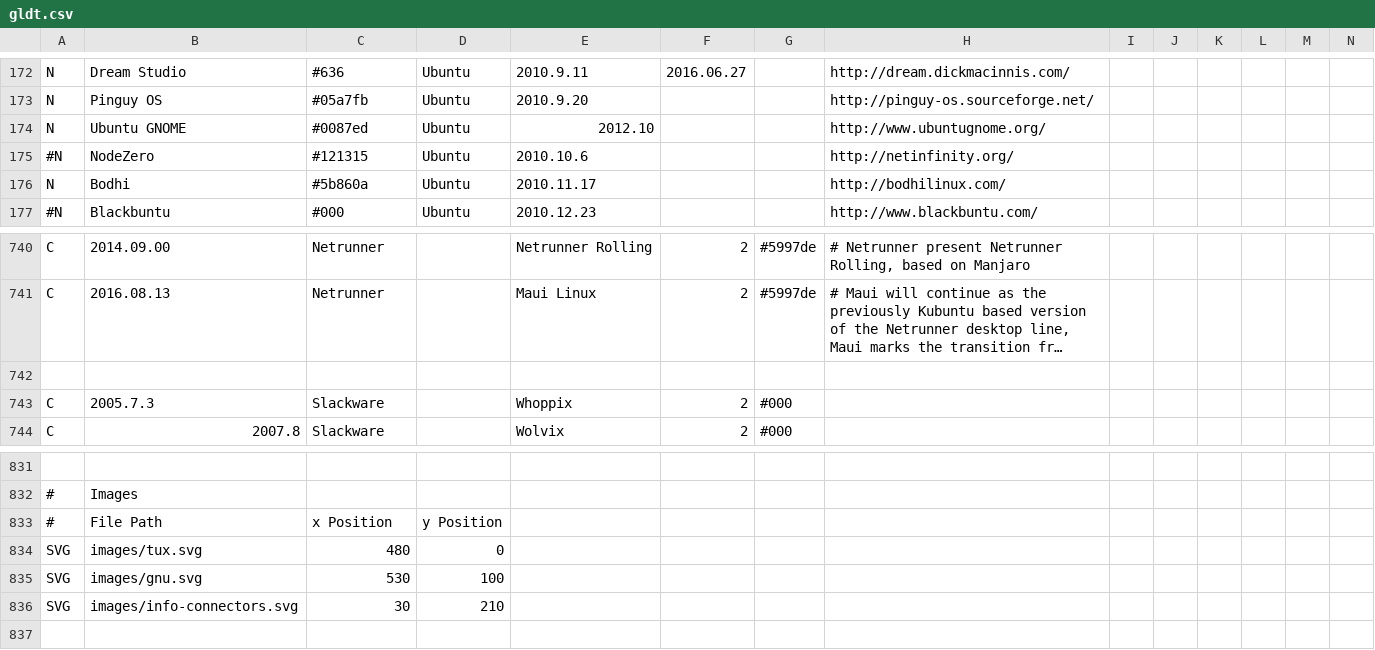
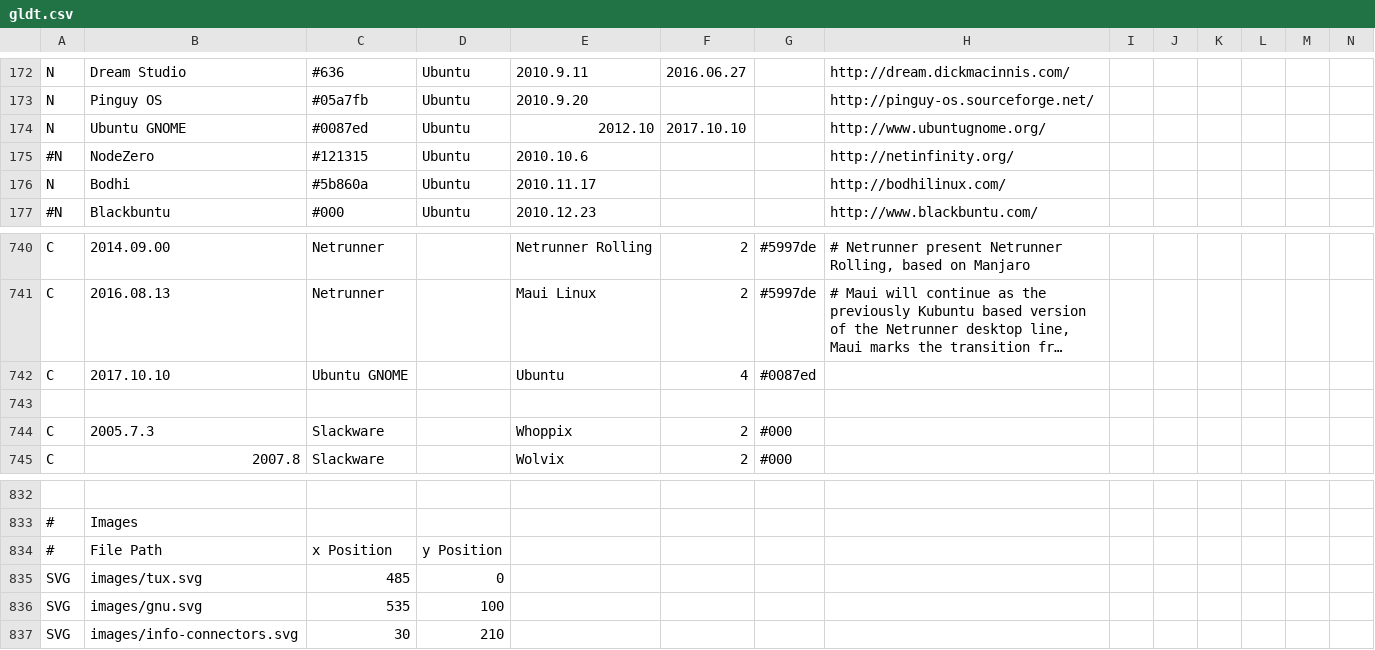
Before and after one commit to FabioLolix/LinuxTimeline, a CSV file: gldt.csv, drawn as a sheet; only a part is shown, gaps mark what is left out; long unchanged cells end in …; addresses are those after the commit; rows hold the shown columns only; the diff names each change by its address in the sheet, - before the commit and + after, or states it on an @@ line.

Commit message:
Merged Ubuntu Gnome into Ubuntu, tux and gnu position fix

```diff
--- a/gldt.csv
+++ b/gldt.csv
-F174: (empty)
+F174: 2017.10.10
+row 742: C | 2017.10.10 | Ubuntu GNOME |  | Ubuntu | 4 | #0087ed
-C835: 480
+C835: 485
-C836: 530
+C836: 535
```
Also changed, not shown: 1 other file.
